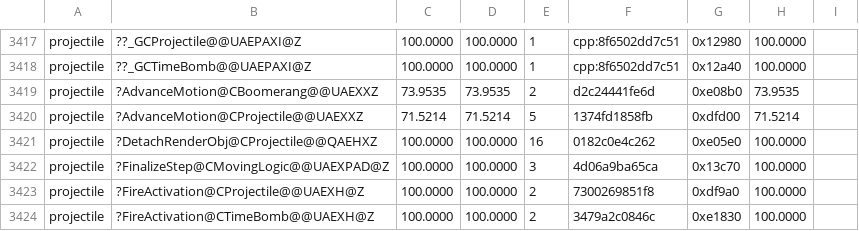
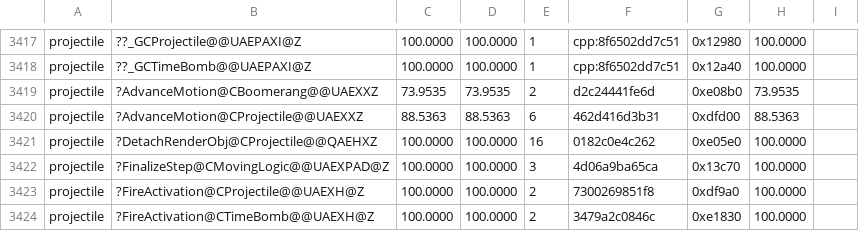
Before and after one commit to sushi-shi/gruntz-decomp, a TSV file: config/match_baseline.tsv, drawn as a sheet; only a part is shown, gaps mark what is left out.

Commit message:
match: break AdvanceMotion x87 and branch walls

```diff
--- a/config/match_baseline.tsv
+++ b/config/match_baseline.tsv
@@ -3419,3 +3419,3 @@ projectile	??_GCTimeBomb@@UAEPAXI@Z	100.0000	100.0000	1	cpp:8f6502dd7c51	0x12a40
 projectile	?AdvanceMotion@CBoomerang@@UAEXXZ	73.9535	73.9535	2	d2c24441fe6d	0xe08b0	73.9535
-projectile	?AdvanceMotion@CProjectile@@UAEXXZ	71.5214	71.5214	5	1374fd1858fb	0xdfd00	71.5214
+projectile	?AdvanceMotion@CProjectile@@UAEXXZ	88.5363	88.5363	6	462d416d3b31	0xdfd00	88.5363
 projectile	?DetachRenderObj@CProjectile@@QAEHXZ	100.0000	100.0000	16	0182c0e4c262	0xe05e0	100.0000
```
Also changed, not shown: 7 other files.
